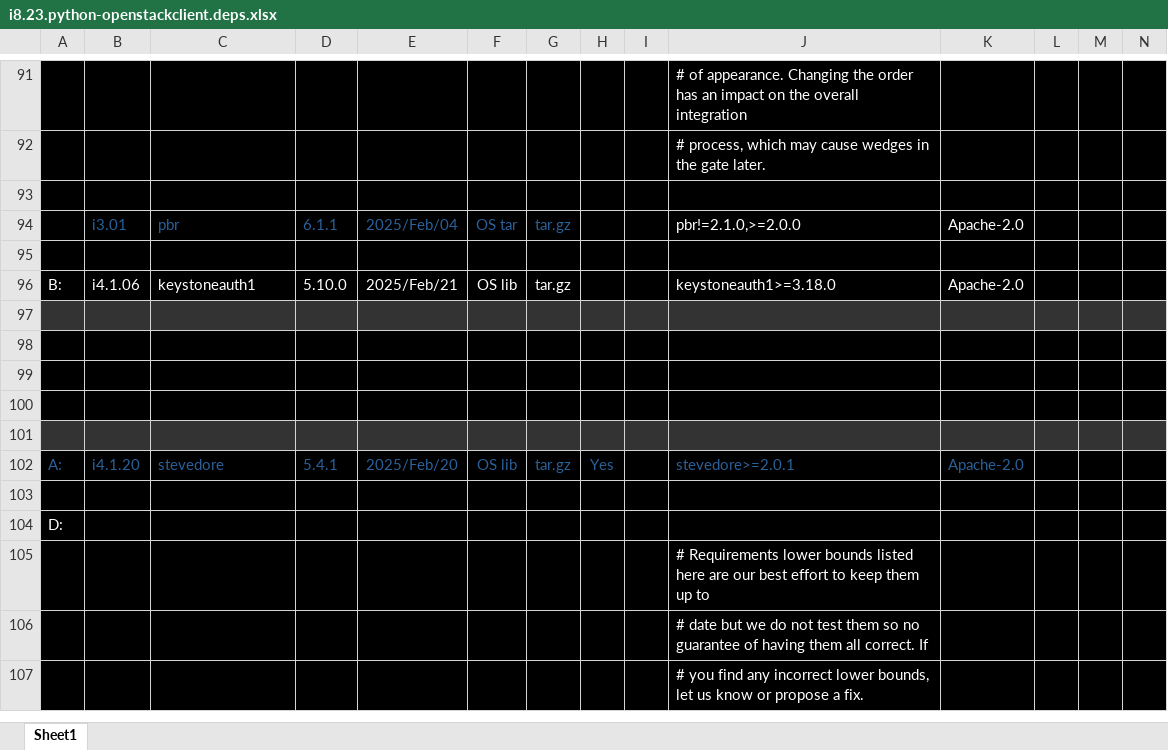
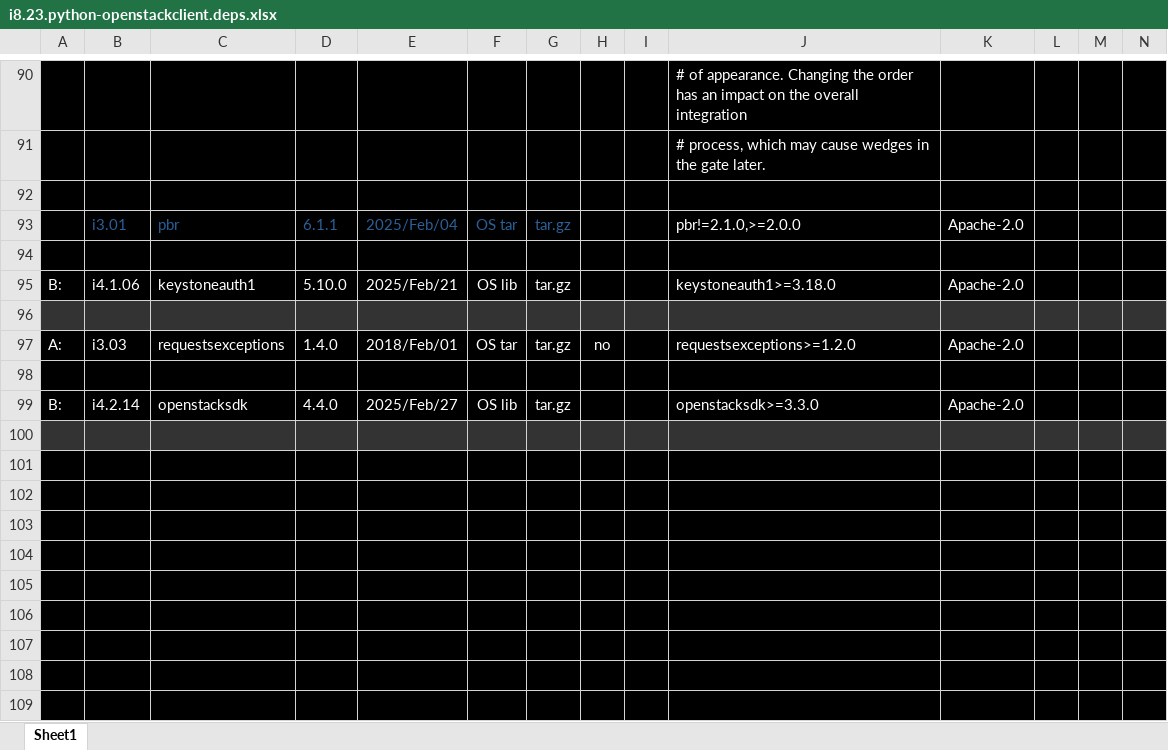
Before and after one commit to sevilla-larry/OpenStack-scripts, an Excel workbook: 25.1.Epoxy/i8.OS.Other.Projects/i8.23.python-openstackclient.deps.xlsx, sheet Sheet1, drawn as a sheet; only a part is shown, gaps mark what is left out; the shorter side is filled out with more unchanged rows; values as stored, in another font and other column widths than the file's, no borders; addresses are those after the commit; the diff covers the shown part only; the diff names each change by its address in the sheet, - before the commit and + after, or states it on an @@ line.

```diff
--- a/25.1.Epoxy/i8.OS.Other.Projects/i8.23.python-openstackclient.deps.xlsx (sheet Sheet1)
+++ b/25.1.Epoxy/i8.OS.Other.Projects/i8.23.python-openstackclient.deps.xlsx (sheet Sheet1)
+row 96: (empty)
+row 97: A: | i3.03 | requestsexceptions | 1.4.0 | 2018/Feb/01 | OS tar | tar.gz | no |  | requestsexceptions>=1.2.0 | Apache-2.0
+row 98: (empty)
+row 99: B: | i4.2.14 | openstacksdk | 4.4.0 | 2025/Feb/27 | OS lib | tar.gz |  |  | openstacksdk>=3.3.0 | Apache-2.0
+row 100: (empty)
+row 101: (empty)
+row 102: (empty)
+row 103: (empty)
+row 104: (empty)
+row 105: (empty)
+row 106: (empty)
-A107:N107 fill: #333333
+A107:N107 fill: #000000
```
Also changed, not shown: 8 added rows, 9 removed rows, 9 edited cells and cell formats elsewhere in this sheet, 7 other files.
